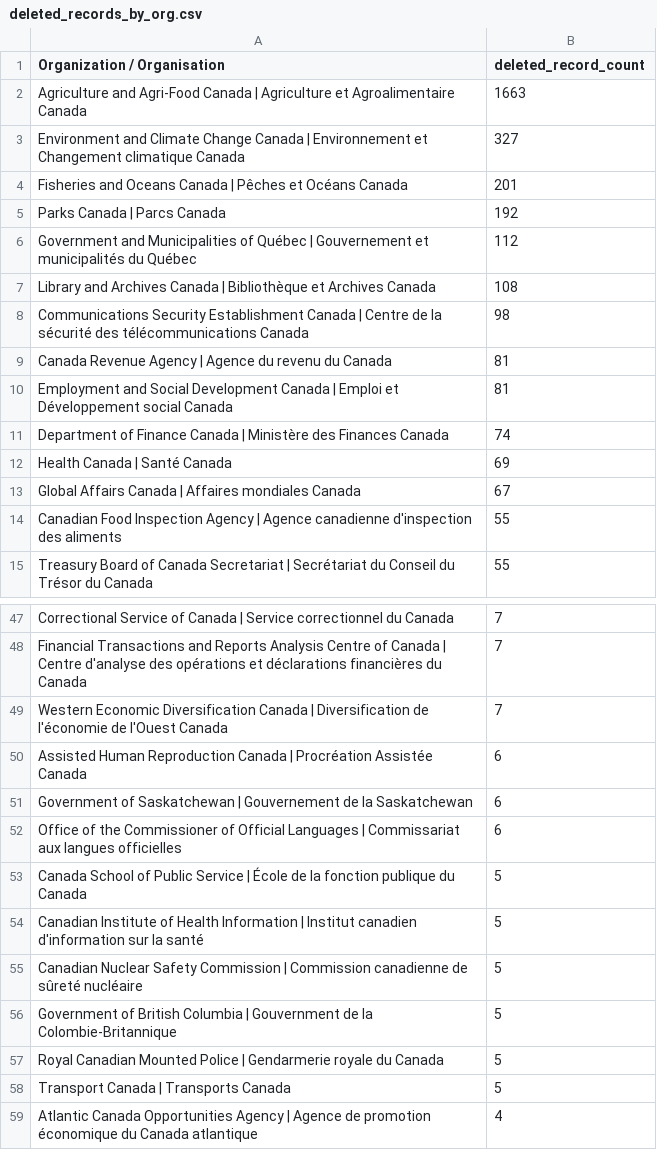
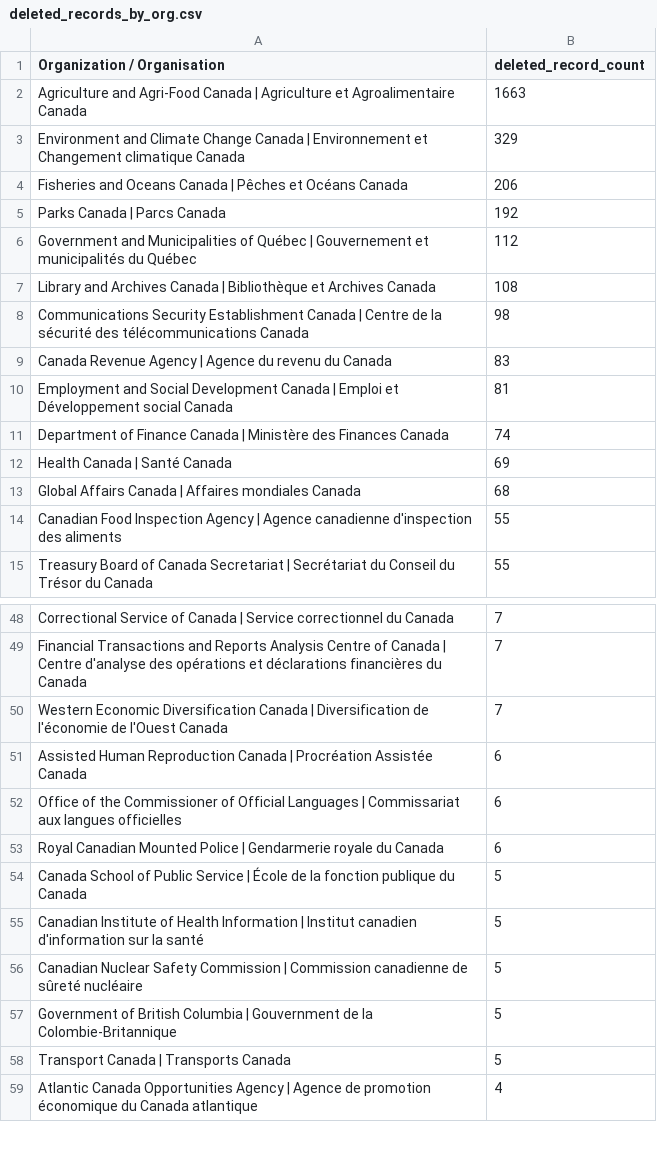
Before and after one commit to PatLittle/test, a CSV file: DELETED_DATA_REPORT/deleted_records_by_org.csv, drawn as a sheet; only a part is shown, gaps mark what is left out; the diff covers the shown part only.

```diff
--- a/DELETED_DATA_REPORT/deleted_records_by_org.csv
+++ b/DELETED_DATA_REPORT/deleted_records_by_org.csv
@@ -2,4 +2,4 @@
 Agriculture and Agri-Food Canada | Agriculture et Agroalimentaire Canada,1663
-Environment and Climate Change Canada | Environnement et Changement climatique Canada,327
-Fisheries and Oceans Canada | Pêches et Océans Canada,201
+Environment and Climate Change Canada | Environnement et Changement climatique Canada,329
+Fisheries and Oceans Canada | Pêches et Océans Canada,206
 Parks Canada | Parcs Canada,192
@@ -8,3 +8,3 @@ Library and Archives Canada | Bibliothèque et Archives Canada,108
 Communications Security Establishment Canada | Centre de la sécurité des télécommunications Canada,98
-Canada Revenue Agency | Agence du revenu du Canada,81
+Canada Revenue Agency | Agence du revenu du Canada,83
 Employment and Social Development Canada | Emploi et Développement social Canada,81
@@ -12,3 +12,3 @@ Department of Finance Canada | Ministère des Finances Canada,74
 Health Canada | Santé Canada,69
-Global Affairs Canada | Affaires mondiales Canada,67
+Global Affairs Canada | Affaires mondiales Canada,68
 Canadian Food Inspection Agency | Agence canadienne d'inspection des aliments,55
@@ -50,4 +51,4 @@ Western Economic Diversification Canada | Diversification de l'économie de l'Ou
 Assisted Human Reproduction Canada | Procréation Assistée Canada,6
-Government of Saskatchewan | Gouvernement de la Saskatchewan,6
 Office of the Commissioner of Official Languages | Commissariat aux langues officielles,6
+Royal Canadian Mounted Police | Gendarmerie royale du Canada,6
 Canada School of Public Service | École de la fonction publique du Canada,5
@@ -56,3 +57,2 @@ Canadian Nuclear Safety Commission | Commission canadienne de sûreté nucléair
 Government of British Columbia | Gouvernment de la Colombie-Britannique,5
-Royal Canadian Mounted Police | Gendarmerie royale du Canada,5
 Transport Canada | Transports Canada,5
```
Also changed, not shown: 5 added rows and 4 removed rows elsewhere in this file, DELETED_DATA_REPORT/deleted_records_by_year_by_org.csv, 3 other files.
